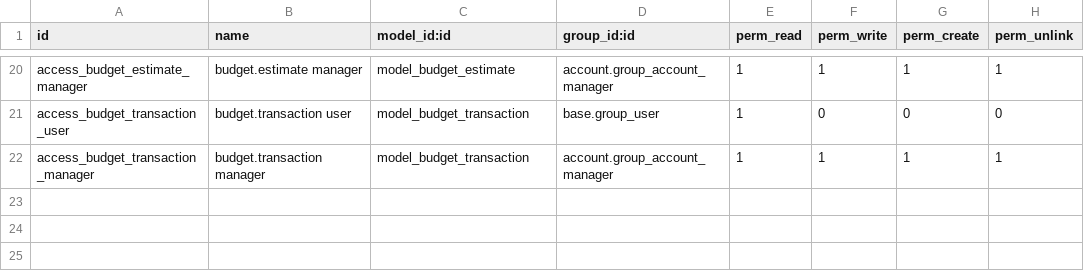
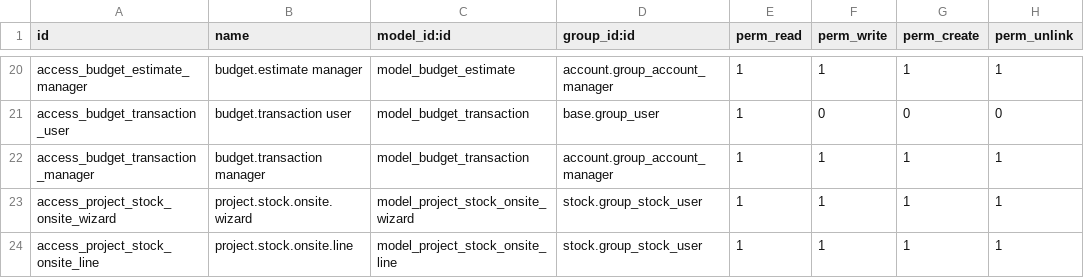
Before and after one commit to hafizarrafi/staging-project-kti, a CSV file: rab_management/security/ir.model.access.csv, drawn as a sheet; only a part is shown, gaps mark what is left out; the diff names each change by its address in the sheet, - before the commit and + after, or states it on an @@ line.

```diff
--- a/rab_management/security/ir.model.access.csv
+++ b/rab_management/security/ir.model.access.csv
+row 23: access_project_stock_onsite_wizard | project.stock.onsite.wizard | model_project_stock_onsite_wizard | stock.group_stock_user | 1 | 1 | 1 | 1
+row 24: access_project_stock_onsite_line | project.stock.onsite.line | model_project_stock_onsite_line | stock.group_stock_user | 1 | 1 | 1 | 1
```
Also changed, not shown: 2 other files.
